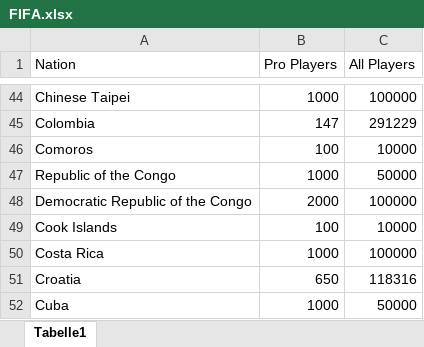
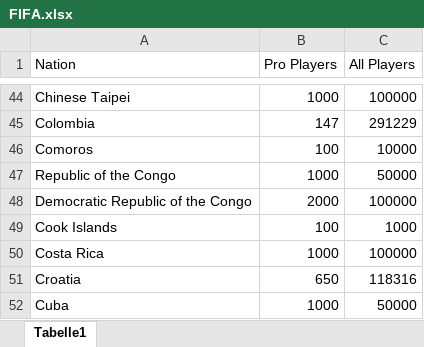
Before and after one commit to Modris12/Project_1, an Excel workbook: FIFA.xlsx, sheet Tabelle1, drawn as a sheet; only a part is shown, gaps mark what is left out; values as stored, in another font and other column widths than the file's, no borders; conditional formats not drawn; the diff names each change by its address in the sheet, - before the commit and + after, or states it on an @@ line.

```diff
--- a/FIFA.xlsx (sheet Tabelle1)
+++ b/FIFA.xlsx (sheet Tabelle1)
-C49 (All Players): 10000
+C49 (All Players): 1000
```
Also changed, not shown: 2 other files.
